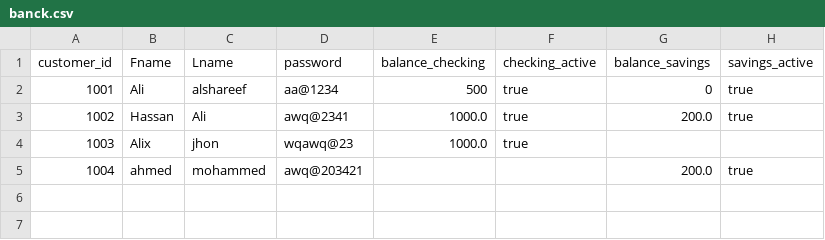
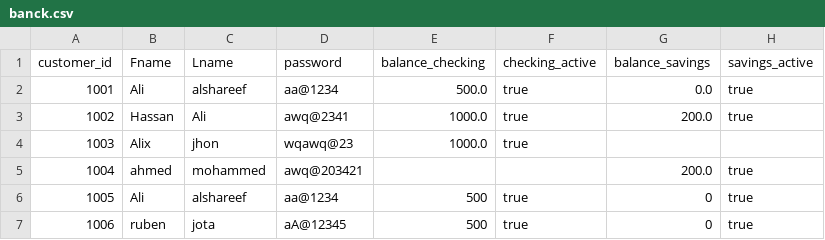
Before and after one commit to alhassan-alshareef/Banking-Project, a CSV file: banck.csv, drawn as a sheet.

Commit message:
i creat check password if is strong or weak and i test my code

```diff
--- a/banck.csv
+++ b/banck.csv
@@ -1,3 +1,3 @@
 customer_id,Fname,Lname,password,balance_checking,checking_active,balance_savings,savings_active
-1001,Ali,alshareef,aa@1234,500,true,0,true
+1001,Ali,alshareef,aa@1234,500.0,true,0.0,true
 1002,Hassan,Ali,awq@2341,1000.0,true,200.0,true
@@ -5 +5,3 @@ customer_id,Fname,Lname,password,balance_checking,checking_active,balance_saving
 1004,ahmed,mohammed,awq@203421,,,200.0,true
+1005,Ali,alshareef,aa@1234,500,true,0,true
+1006,ruben,jota,aA@12345,500,true,0,true
```
Also changed, not shown: 1 other file.
